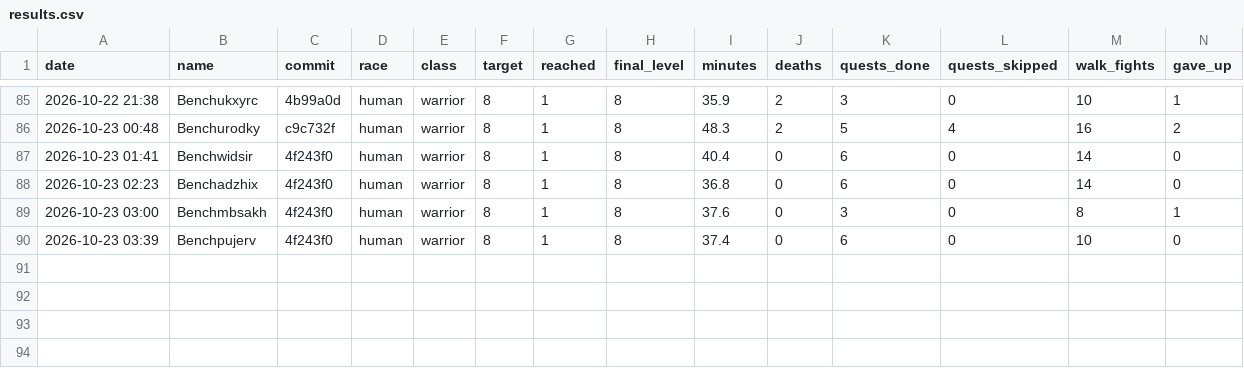
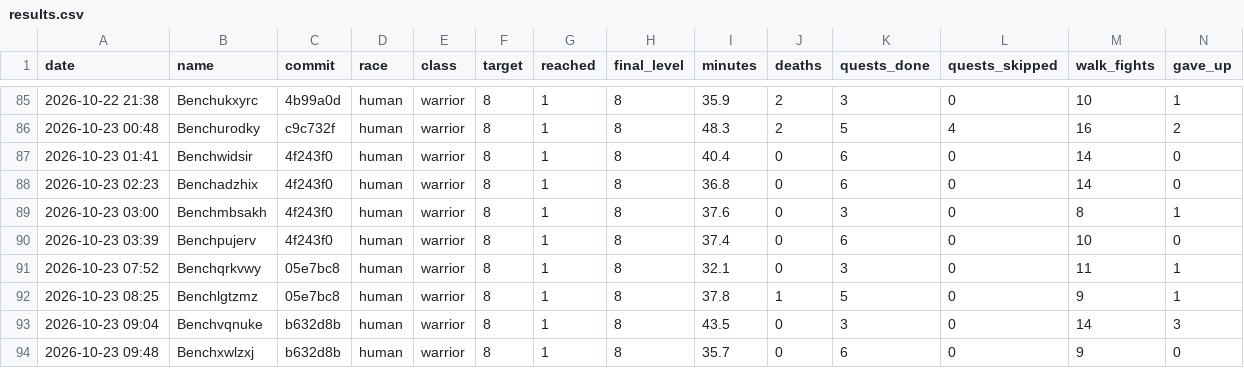
Before and after one commit to Rabhynoide/agent-wow-workspace, a CSV file: journal/bench/results.csv, drawn as a sheet; only a part is shown, gaps mark what is left out; rows hold the shown columns only; the diff names each change by its address in the sheet, - before the commit and + after, or states it on an @@ line.

```diff
--- a/journal/bench/results.csv
+++ b/journal/bench/results.csv
+row 91: 2026-10-23 07:52 | Benchqrkvwy | 05e7bc8 | human | warrior | 8 | 1 | 8 | 32.1 | 0 | 3 | 0 | 11 | 1
+row 92: 2026-10-23 08:25 | Benchlgtzmz | 05e7bc8 | human | warrior | 8 | 1 | 8 | 37.8 | 1 | 5 | 0 | 9 | 1
+row 93: 2026-10-23 09:04 | Benchvqnuke | b632d8b | human | warrior | 8 | 1 | 8 | 43.5 | 0 | 3 | 0 | 14 | 3
+row 94: 2026-10-23 09:48 | Benchxwlzxj | b632d8b | human | warrior | 8 | 1 | 8 | 35.7 | 0 | 6 | 0 | 9 | 0
```
Also changed, not shown: 7 other files.
